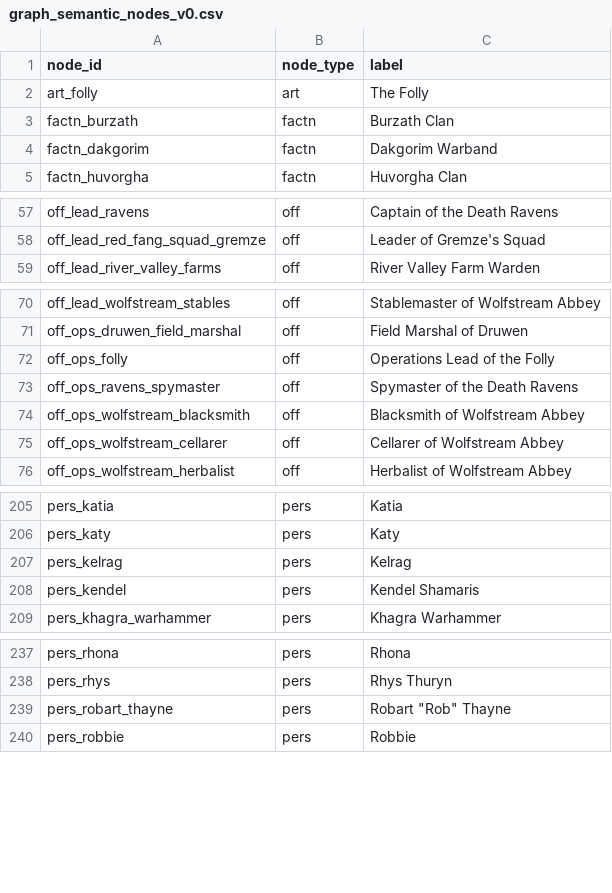
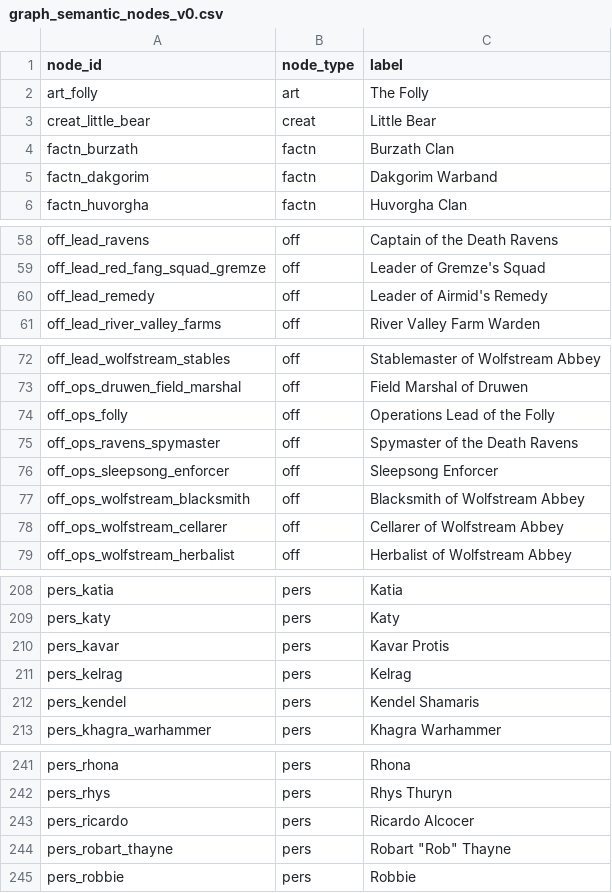
Before and after one commit to CharisSophia/iwtc-world, a CSV file: _meta/indexes/graph_semantic_nodes_v0.csv, drawn as a sheet; only a part is shown, gaps mark what is left out.

```diff
--- a/_meta/indexes/graph_semantic_nodes_v0.csv
+++ b/_meta/indexes/graph_semantic_nodes_v0.csv
@@ -2,2 +2,3 @@ node_id,node_type,label
 art_folly,art,The Folly
+creat_little_bear,creat,Little Bear
 factn_burzath,factn,Burzath Clan
@@ -58,2 +59,3 @@ off_lead_ravens,off,Captain of the Death Ravens
 off_lead_red_fang_squad_gremze,off,Leader of Gremze's Squad
+off_lead_remedy,off,Leader of Airmid's Remedy
 off_lead_river_valley_farms,off,River Valley Farm Warden
@@ -73,2 +75,3 @@ off_ops_folly,off,Operations Lead of the Folly
 off_ops_ravens_spymaster,off,Spymaster of the Death Ravens
+off_ops_sleepsong_enforcer,off,Sleepsong Enforcer
 off_ops_wolfstream_blacksmith,off,Blacksmith of Wolfstream Abbey
@@ -206,2 +209,3 @@ pers_katia,pers,Katia
 pers_katy,pers,Katy
+pers_kavar,pers,Kavar Protis
 pers_kelrag,pers,Kelrag
@@ -238,2 +242,3 @@ pers_rhona,pers,Rhona
 pers_rhys,pers,Rhys Thuryn
+pers_ricardo,pers,Ricardo Alcocer
 pers_robart_thayne,pers,"Robart ""Rob"" Thayne"
```
Also changed, not shown: _meta/indexes/graph_semantic_edges_v0.csv, _meta/indexes/vocab_entities.csv, 2 other files.
